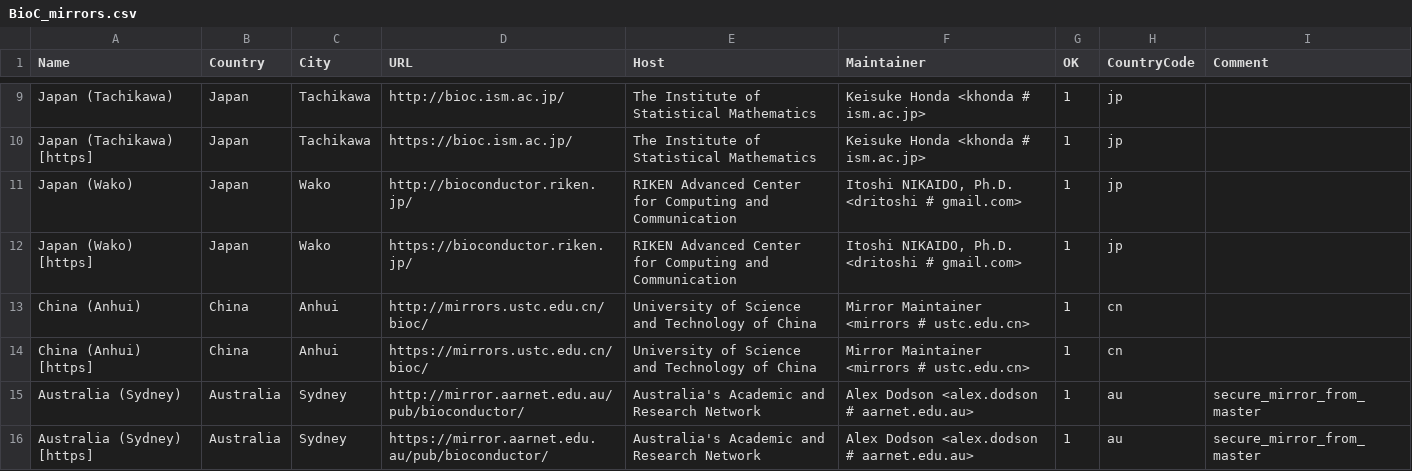
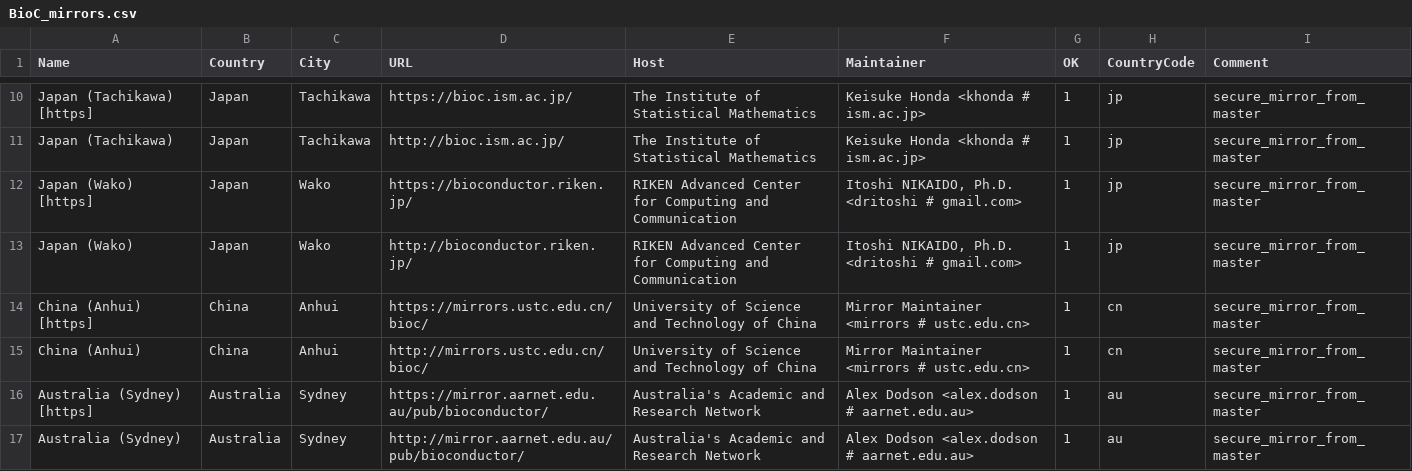
Before and after one commit to minux/R, a CSV file: doc/BioC_mirrors.csv, drawn as a sheet; only a part is shown, gaps mark what is left out; removed rows and columns are numbered as before the commit, all else as after; the diff covers the shown part only; the diff names each change by its address in the sheet, - before the commit and + after, or states it on an @@ line.

Commit message:
update BioC_mirrors.csv
git-svn-id: https://svn.r-project.org/R/trunk@72604 00db46b3-68df-0310-9c12-caf00c1e9a41

```diff
--- a/doc/BioC_mirrors.csv
+++ b/doc/BioC_mirrors.csv
-row 9: Japan (Tachikawa) | Japan | Tachikawa | http://bioc.ism.ac.jp/ | The Institute of Statistical Mathematics | Keisuke Honda <khonda # ism.ac.jp> | 1 | jp
-I10 (Comment): (empty)
+I10 (Comment): secure_mirror_from_master
-row 11: Japan (Wako) | Japan | Wako | http://bioconductor.riken.jp/ | RIKEN Advanced Center for Computing and Communication | Itoshi NIKAIDO, Ph.D. <dritoshi # gmail.com> | 1 | jp
+row 11: Japan (Tachikawa) | Japan | Tachikawa | http://bioc.ism.ac.jp/ | The Institute of Statistical Mathematics | Keisuke Honda <khonda # ism.ac.jp> | 1 | jp | secure_mirror_from_master
-I12 (Comment): (empty)
+I12 (Comment): secure_mirror_from_master
-row 13: China (Anhui) | China | Anhui | http://mirrors.ustc.edu.cn/bioc/ | University of Science and Technology of China | Mirror Maintainer <mirrors # ustc.edu.cn> | 1 | cn
+row 13: Japan (Wako) | Japan | Wako | http://bioconductor.riken.jp/ | RIKEN Advanced Center for Computing and Communication | Itoshi NIKAIDO, Ph.D. <dritoshi # gmail.com> | 1 | jp | secure_mirror_from_master
-I14 (Comment): (empty)
+I14 (Comment): secure_mirror_from_master
+row 15: China (Anhui) | China | Anhui | http://mirrors.ustc.edu.cn/bioc/ | University of Science and Technology of China | Mirror Maintainer <mirrors # ustc.edu.cn> | 1 | cn | secure_mirror_from_master
```
Also changed, not shown: 1 added row, 3 moved rows and 1 edited cell elsewhere in this file.
